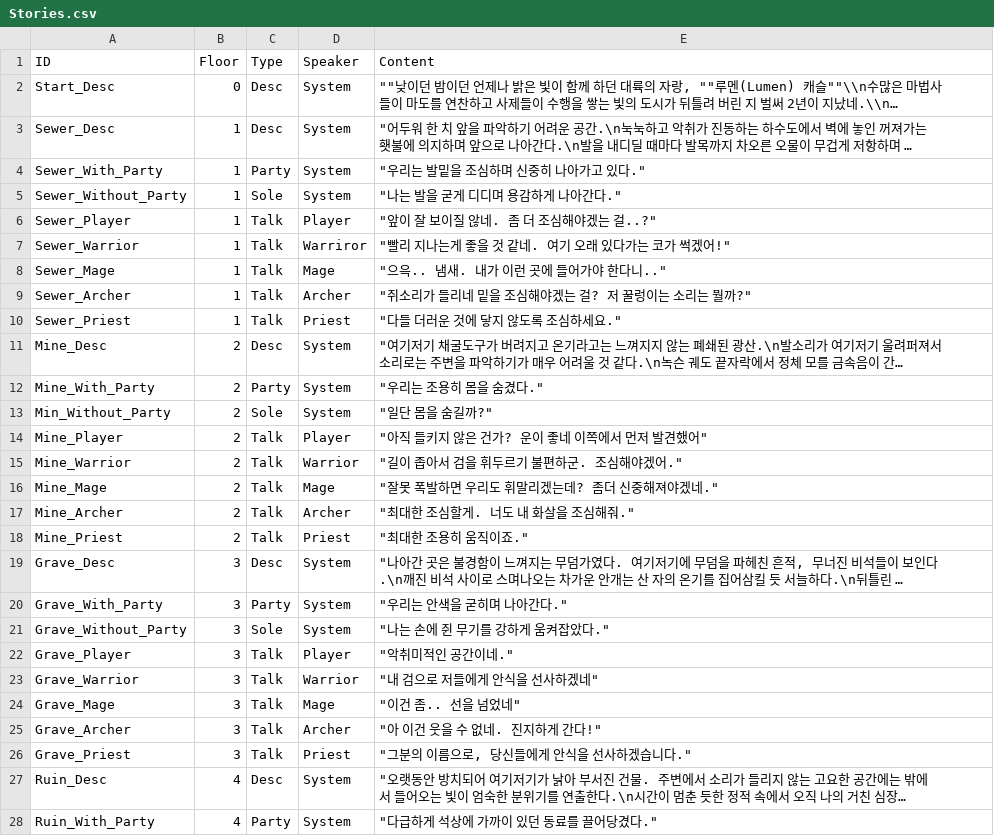
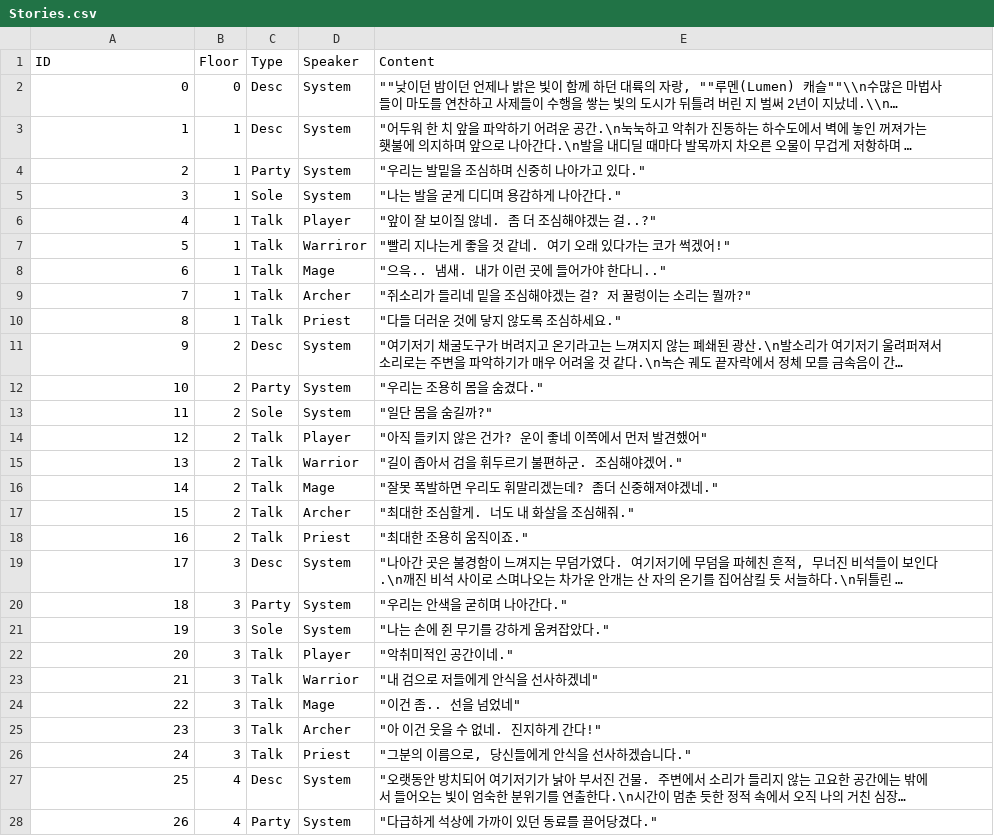
Before and after one commit to SpartChapter2Team10/TextConsoleRPG_Team10, a CSV file: TextConsoleRPG_Team10/Resources/Stories/Stories.csv, drawn as a sheet; only a part is shown; long unchanged cells end in …; the diff covers the shown part only; the diff names each change by its address in the sheet, - before the commit and + after, or states it on an @@ line.

Commit message:
StoryProgreeScene 임시 커밋
아예 GetStoriesData(int FloorIndex)에서 출력 안 될 것은 다 거르는 방식으로 변경했습니다.
Floor에 해당하는 것을 다 가져와서 거르는 것보다는 거르고 가져와서 출력하는 것이 더 나을 것 같았습니다.
여전히 문제는 해결되지 않았기에 추가적으로 수정하기 전에 커밋을 해두고자 합니다.

```diff
--- a/TextConsoleRPG_Team10/Resources/Stories/Stories.csv
+++ b/TextConsoleRPG_Team10/Resources/Stories/Stories.csv
-A2 (ID): Start_Desc
+A2 (ID): 0
-A3 (ID): Sewer_Desc
+A3 (ID): 1
-A4 (ID): Sewer_With_Party
+A4 (ID): 2
-A5 (ID): Sewer_Without_Party
+A5 (ID): 3
-A6 (ID): Sewer_Player
+A6 (ID): 4
-A7 (ID): Sewer_Warrior
+A7 (ID): 5
-A8 (ID): Sewer_Mage
+A8 (ID): 6
-A9 (ID): Sewer_Archer
+A9 (ID): 7
-A10 (ID): Sewer_Priest
+A10 (ID): 8
-A11 (ID): Mine_Desc
+A11 (ID): 9
-A12 (ID): Mine_With_Party
+A12 (ID): 10
-A13 (ID): Min_Without_Party
+A13 (ID): 11
-A14 (ID): Mine_Player
+A14 (ID): 12
-A15 (ID): Mine_Warrior
+A15 (ID): 13
-A16 (ID): Mine_Mage
+A16 (ID): 14
-A17 (ID): Mine_Archer
+A17 (ID): 15
-A18 (ID): Mine_Priest
+A18 (ID): 16
-A19 (ID): Grave_Desc
+A19 (ID): 17
-A20 (ID): Grave_With_Party
+A20 (ID): 18
-A21 (ID): Grave_Without_Party
+A21 (ID): 19
-A22 (ID): Grave_Player
+A22 (ID): 20
-A23 (ID): Grave_Warrior
+A23 (ID): 21
-A24 (ID): Grave_Mage
+A24 (ID): 22
-A25 (ID): Grave_Archer
+A25 (ID): 23
-A26 (ID): Grave_Priest
+A26 (ID): 24
-A27 (ID): Ruin_Desc
+A27 (ID): 25
-A28 (ID): Ruin_With_Party
+A28 (ID): 26
```
Also changed, not shown: 55 edited cells elsewhere in this file, 1 other file.
